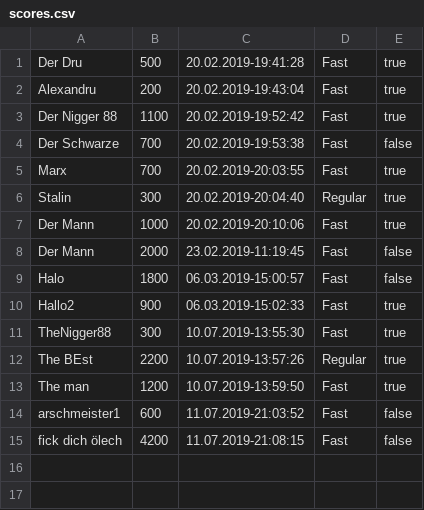
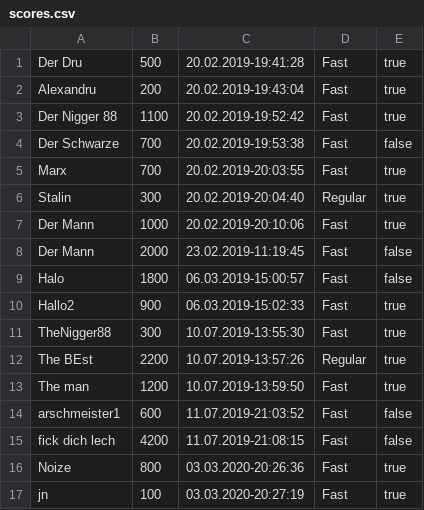
Before and after one commit to MountainDru/Snake, a CSV file: src/main/resources/data/scores.csv, drawn as a sheet; the diff names each change by its address in the sheet, - before the commit and + after, or states it on an @@ line.

Commit message:
CSV-File restored

```diff
--- a/src/main/resources/data/scores.csv
+++ b/src/main/resources/data/scores.csv
-A15: fick dich ölech
+A15: fick dich lech
+row 16: Noize | 800 | 03.03.2020-20:26:36 | Fast | true
+row 17: jn | 100 | 03.03.2020-20:27:19 | Fast | true
```
